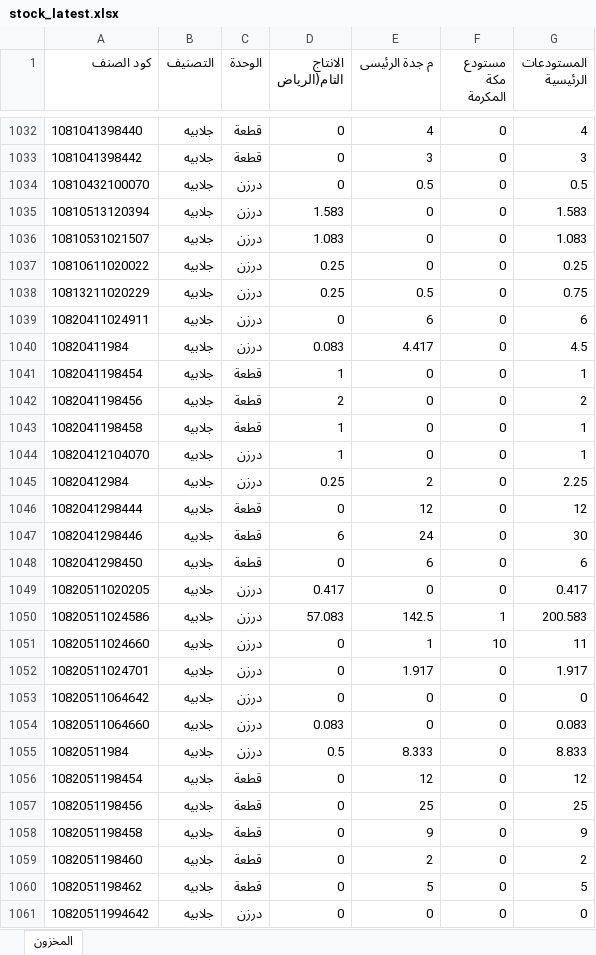
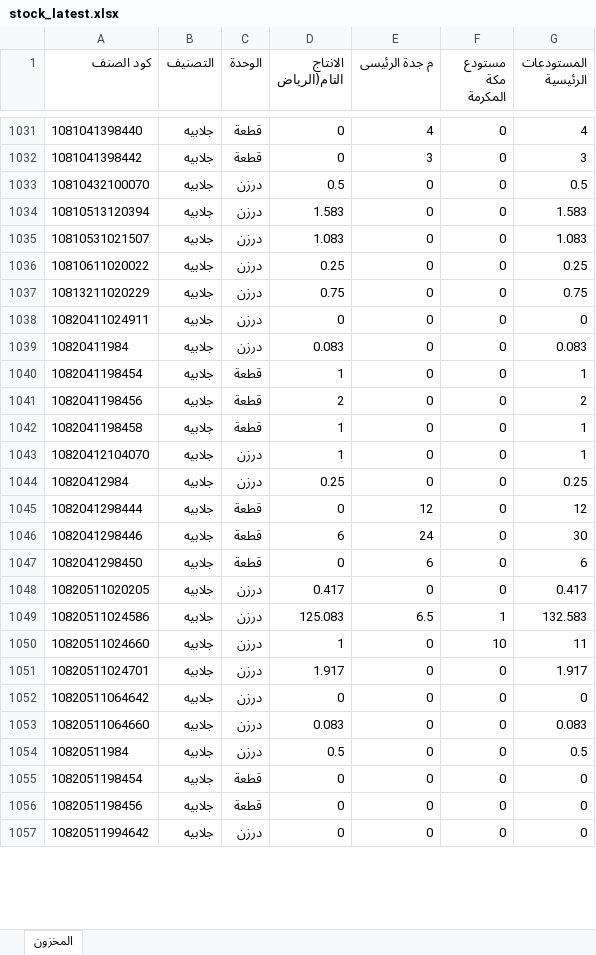
Before and after one commit to hassaneslam1646-svg/ikaf-catalog, an Excel workbook: build/stock_latest.xlsx, sheet المخزون, drawn as a sheet; only a part is shown, gaps mark what is left out; values as stored, in another font and other column widths than the file's, no borders; removed rows and columns are numbered as before the commit, all else as after; the diff covers the shown part only; the diff names each change by its address in the sheet, - before the commit and + after, or states it on an @@ line.

```diff
--- a/build/stock_latest.xlsx (sheet المخزون)
+++ b/build/stock_latest.xlsx (sheet المخزون)
-D1033 (الانتاج التام(الرياض): 0
+D1033 (الانتاج التام(الرياض): 0.5
-E1033 (م جدة الرئيسى): 0.5
+E1033 (م جدة الرئيسى): 0
-D1037 (الانتاج التام(الرياض): 0.25
+D1037 (الانتاج التام(الرياض): 0.75
-E1037 (م جدة الرئيسى): 0.5
+E1037 (م جدة الرئيسى): 0
-E1038 (م جدة الرئيسى): 6
+E1038 (م جدة الرئيسى): 0
-G1038 (المستودعات الرئيسية): 6
+G1038 (المستودعات الرئيسية): 0
-E1039 (م جدة الرئيسى): 4.417
+E1039 (م جدة الرئيسى): 0
-G1039 (المستودعات الرئيسية): 4.5
+G1039 (المستودعات الرئيسية): 0.083
-E1044 (م جدة الرئيسى): 2
+E1044 (م جدة الرئيسى): 0
-G1044 (المستودعات الرئيسية): 2.25
+G1044 (المستودعات الرئيسية): 0.25
-D1049 (الانتاج التام(الرياض): 57.083
+D1049 (الانتاج التام(الرياض): 125.083
-E1049 (م جدة الرئيسى): 142.5
+E1049 (م جدة الرئيسى): 6.5
-G1049 (المستودعات الرئيسية): 200.583
+G1049 (المستودعات الرئيسية): 132.583
-D1050 (الانتاج التام(الرياض): 0
+D1050 (الانتاج التام(الرياض): 1
-E1050 (م جدة الرئيسى): 1
+E1050 (م جدة الرئيسى): 0
-D1051 (الانتاج التام(الرياض): 0
+D1051 (الانتاج التام(الرياض): 1.917
-E1051 (م جدة الرئيسى): 1.917
+E1051 (م جدة الرئيسى): 0
-E1054 (م جدة الرئيسى): 8.333
+E1054 (م جدة الرئيسى): 0
-G1054 (المستودعات الرئيسية): 8.833
+G1054 (المستودعات الرئيسية): 0.5
-E1055 (م جدة الرئيسى): 12
+E1055 (م جدة الرئيسى): 0
-G1055 (المستودعات الرئيسية): 12
+G1055 (المستودعات الرئيسية): 0
-E1056 (م جدة الرئيسى): 25
+E1056 (م جدة الرئيسى): 0
-G1056 (المستودعات الرئيسية): 25
+G1056 (المستودعات الرئيسية): 0
-row 1058: 1082051198458 | جلابيه | قطعة | 0 | 9 | 0 | 9
-row 1059: 1082051198460 | جلابيه | قطعة | 0 | 2 | 0 | 2
-row 1060: 1082051198462 | جلابيه | قطعة | 0 | 5 | 0 | 5
```
Also changed, not shown: 1 added row, 8 removed rows and 273 edited cells elsewhere in this sheet, 19 other files.
